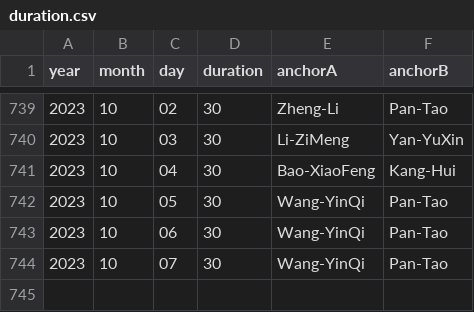
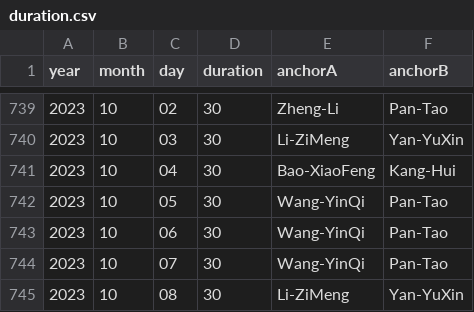
Before and after one commit to xueke114/XinWenLianBo, a CSV file: duration.csv, drawn as a sheet; only a part is shown, gaps mark what is left out.

Commit message:
提交2023-10-08

```diff
--- a/duration.csv
+++ b/duration.csv
@@ -744 +744,2 @@ year,month,day,duration,anchorA,anchorB
 2023,10,07,30,Wang-YinQi,Pan-Tao
+2023,10,08,30,Li-ZiMeng,Yan-YuXin
```
